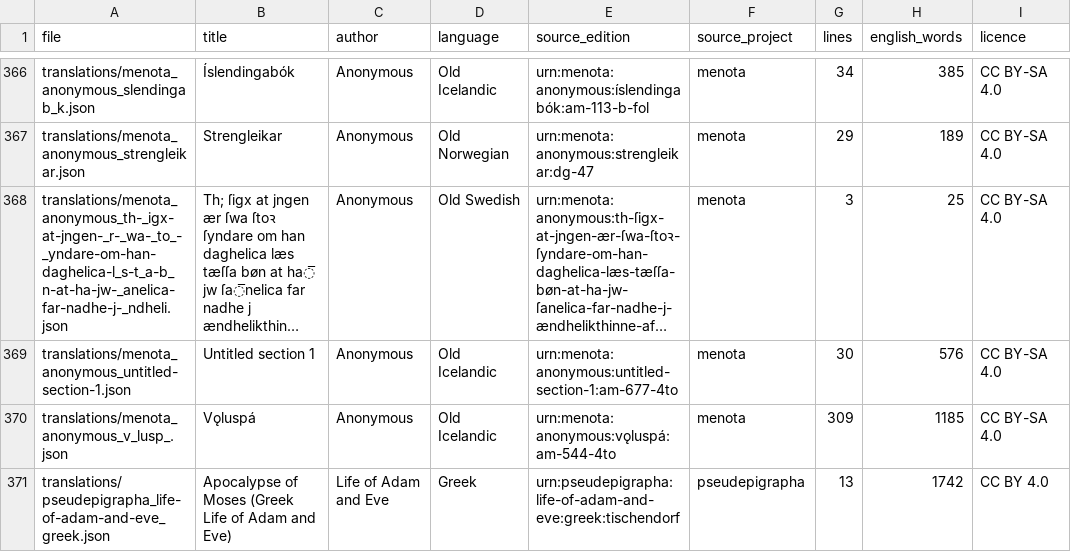
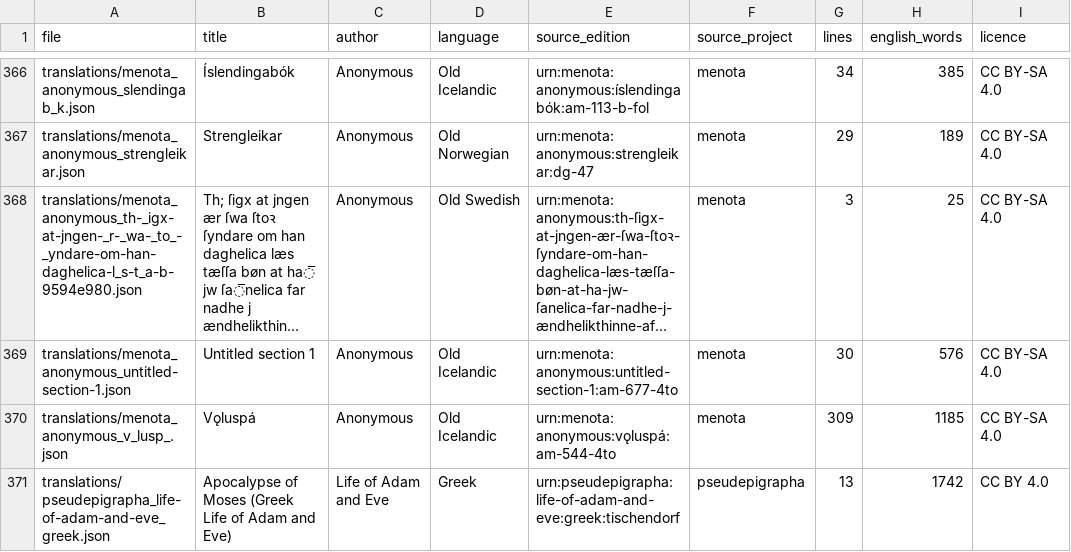
Before and after one commit to ClassicaCodex/ai-translations, a CSV file: catalogue.csv, drawn as a sheet; only a part is shown, gaps mark what is left out; long unchanged cells end in …; the diff names each change by its address in the sheet, - before the commit and + after, or states it on an @@ line.

```diff
--- a/catalogue.csv
+++ b/catalogue.csv
-A368 (file): translations/menota_anonymous_th-_igx-at-jngen-_r-_wa-_to_-_yndare-om-han-daghelica-l_s-t_a-b_n-at-ha-jw-_anelica-far-nadhe-j-_ndheli.json
+A368 (file): translations/menota_anonymous_th-_igx-at-jngen-_r-_wa-_to_-_yndare-om-han-daghelica-l_s-t_a-b-9594e980.json
```
Also changed, not shown: 1 other file.
